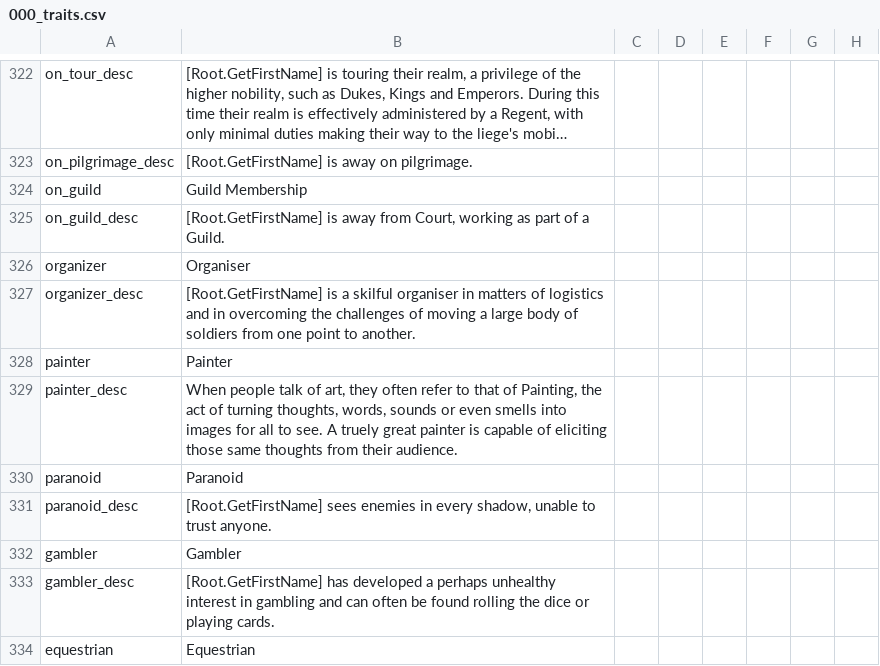
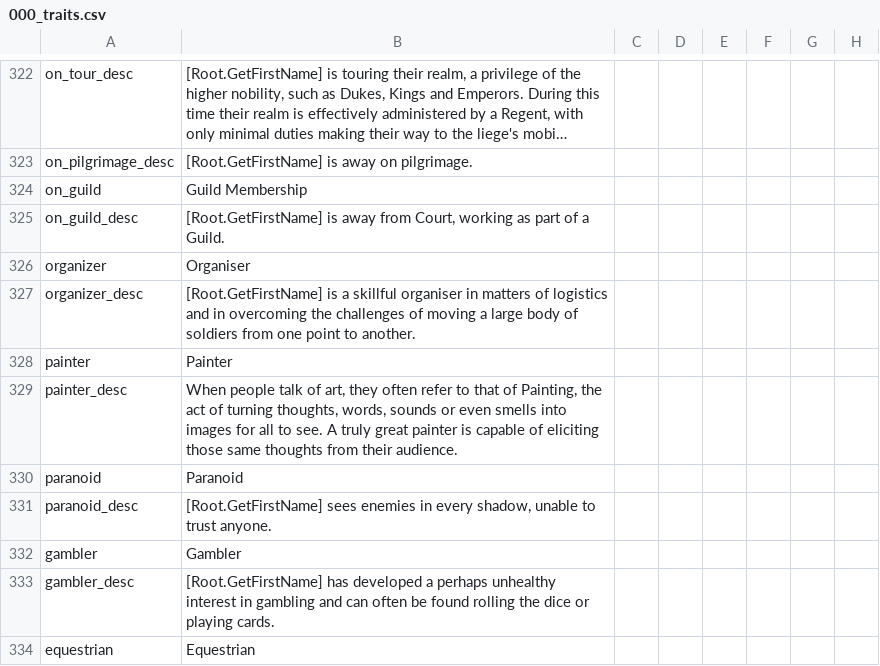
Before and after one commit to Cyrano7/elder-kings-ck2, a CSV file: localisation/000_traits.csv, drawn as a sheet; only a part is shown, gaps mark what is left out; long unchanged cells end in …; the diff names each change by its address in the sheet, - before the commit and + after, or states it on an @@ line.

```diff
--- a/localisation/000_traits.csv
+++ b/localisation/000_traits.csv
-B327: …is a skilful organiser in…
+B327: …is a skillful organiser in…
-B329: …see. A truely great painter…
+B329: …see. A truly great painter…
```
Also changed, not shown: localisation/000_LoadingTips.csv, localisation/000_Text_1.csv, 1 other file.
